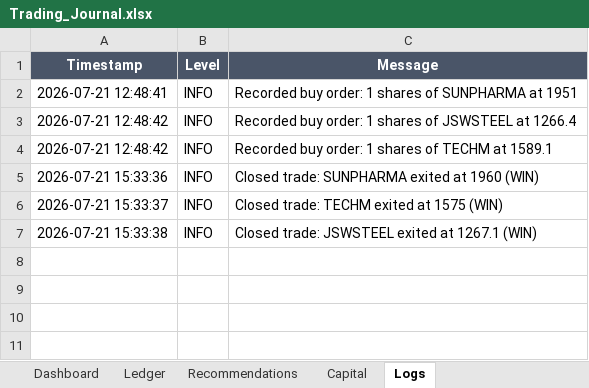
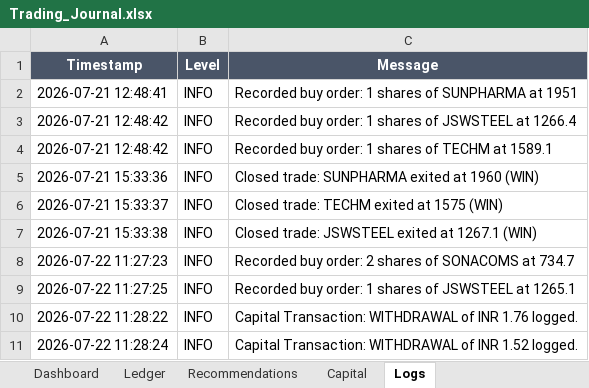
Before and after one commit to SyedTousifMasood/HalaalTrading, an Excel workbook: Trading_Journal.xlsx, sheet Logs, drawn as a sheet; values as stored, in another font and other column widths than the file's, no borders; the diff names each change by its address in the sheet, - before the commit and + after, or states it on an @@ line.

Commit message:
docs: Sync today Zerodha orders and log commission charges

```diff
--- a/Trading_Journal.xlsx (sheet Logs)
+++ b/Trading_Journal.xlsx (sheet Logs)
+row 8: 2026-07-22 11:27:23 | INFO | Recorded buy order: 2 shares of SONACOMS at 734.7
+row 9: 2026-07-22 11:27:25 | INFO | Recorded buy order: 1 shares of JSWSTEEL at 1265.1
+row 10: 2026-07-22 11:28:22 | INFO | Capital Transaction: WITHDRAWAL of INR 1.76 logged.
+row 11: 2026-07-22 11:28:24 | INFO | Capital Transaction: WITHDRAWAL of INR 1.52 logged.
```
Also changed, not shown: sheet Ledger, sheet Capital, 3 other files.
